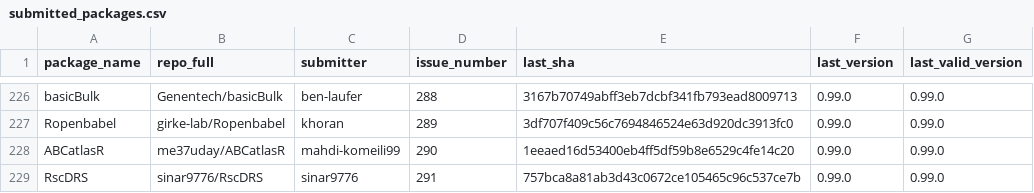
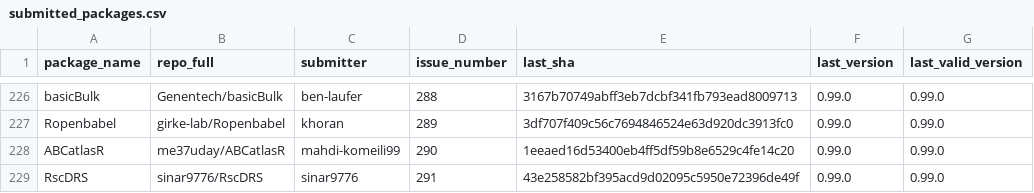
Before and after one commit to Bioconductor/BiocContributions, a CSV file: submissions/submitted_packages.csv, drawn as a sheet; only a part is shown, gaps mark what is left out.

Commit message:
Update build SHAs and versions

```diff
--- a/submissions/submitted_packages.csv
+++ b/submissions/submitted_packages.csv
@@ -228,2 +228,2 @@ Ropenbabel,girke-lab/Ropenbabel,khoran,289,3df707f409c56c7694846524e63d920dc3913
 ABCatlasR,me37uday/ABCatlasR,mahdi-komeili99,290,1eeaed16d53400eb4ff5df59b8e6529c4fe14c20,0.99.0,0.99.0
-RscDRS,sinar9776/RscDRS,sinar9776,291,757bca8a81ab3d43c0672ce105465c96c537ce7b,0.99.0,0.99.0
+RscDRS,sinar9776/RscDRS,sinar9776,291,43e258582bf395acd9d02095c5950e72396de49f,0.99.0,0.99.0
```
